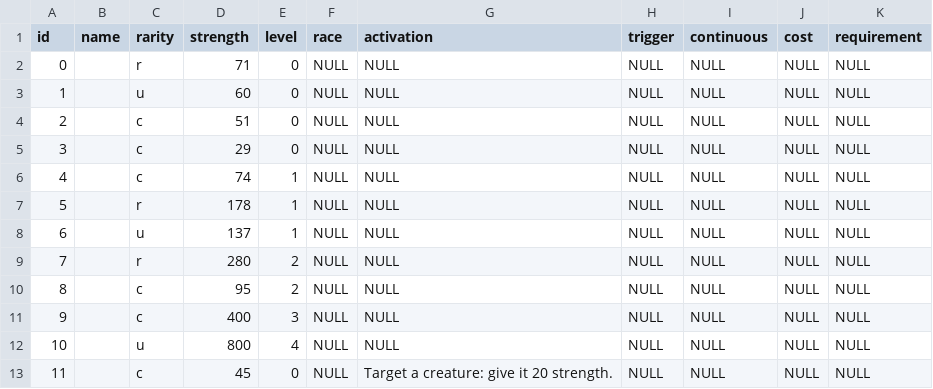
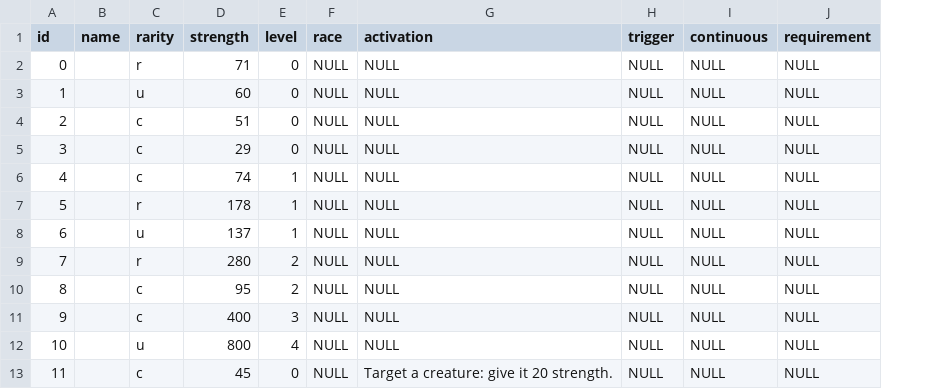
Before and after one commit to SepehrNazari/CardGame, a CSV file: creatures.csv, drawn as a sheet; only a part is shown; the diff names each change by its address in the sheet, - before the commit and + after, or states it on an @@ line.

```diff
--- a/creatures.csv
+++ b/creatures.csv
-column J (cost), rows 2-13: all NULL
```
Also changed, not shown: counters.csv, 4 other files.
